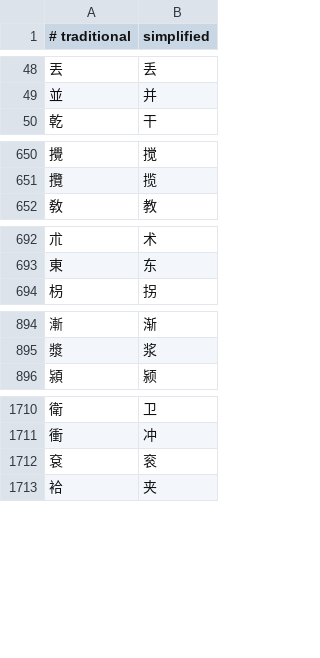
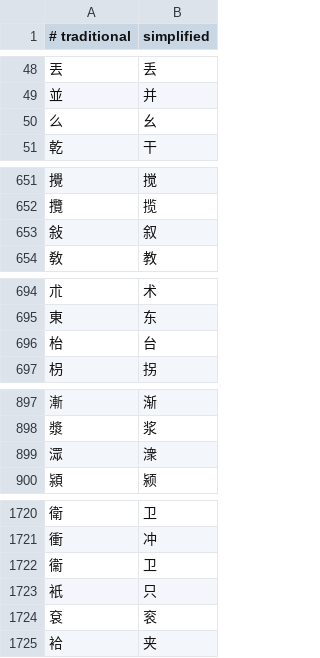
Before and after one commit to xylplm/zhconv-go, a TSV file: dict/chars.tsv, drawn as a sheet; only a part is shown, gaps mark what is left out; the diff covers the shown part only.

```diff
--- a/dict/chars.tsv
+++ b/dict/chars.tsv
@@ -49,2 +49,3 @@
 並	并
+么	幺
 乾	干
@@ -651,2 +652,3 @@
 攬	揽
+敍	叙
 敎	教
@@ -693,2 +695,3 @@
 東	东
+枱	台
 枴	拐
@@ -895,2 +898,3 @@
 漿	浆
+潀	潨
 潁	颍
@@ -1711,2 +1721,4 @@
 衝	冲
+衞	卫
+衹	只
 袞	衮
```
Also changed, not shown: 6 added rows elsewhere in this file, dict/phrases.tsv, table/chars.tsv, 5 other files.
